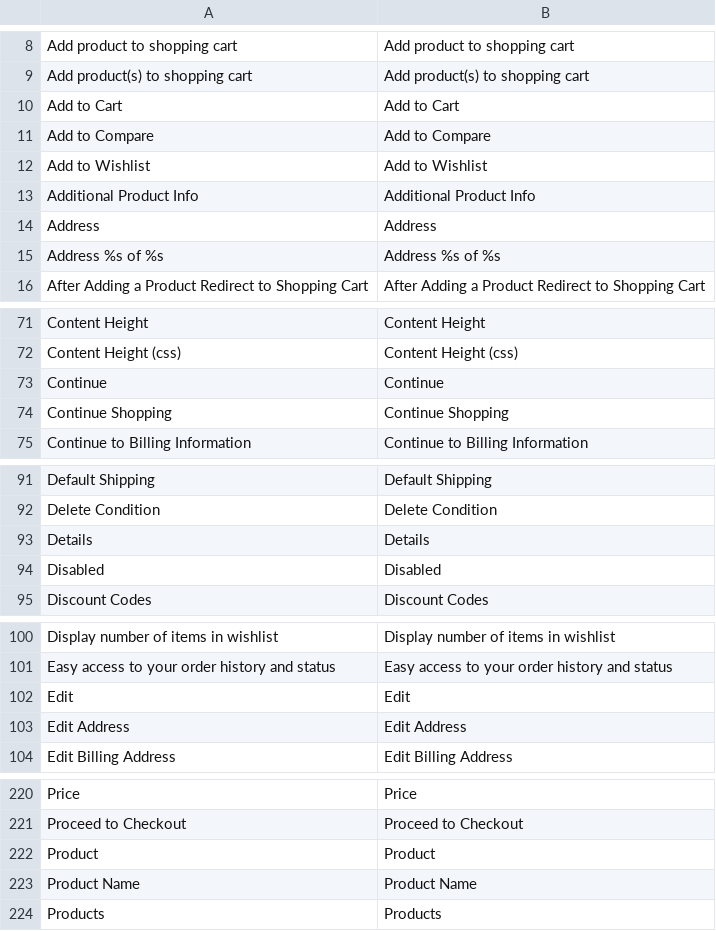
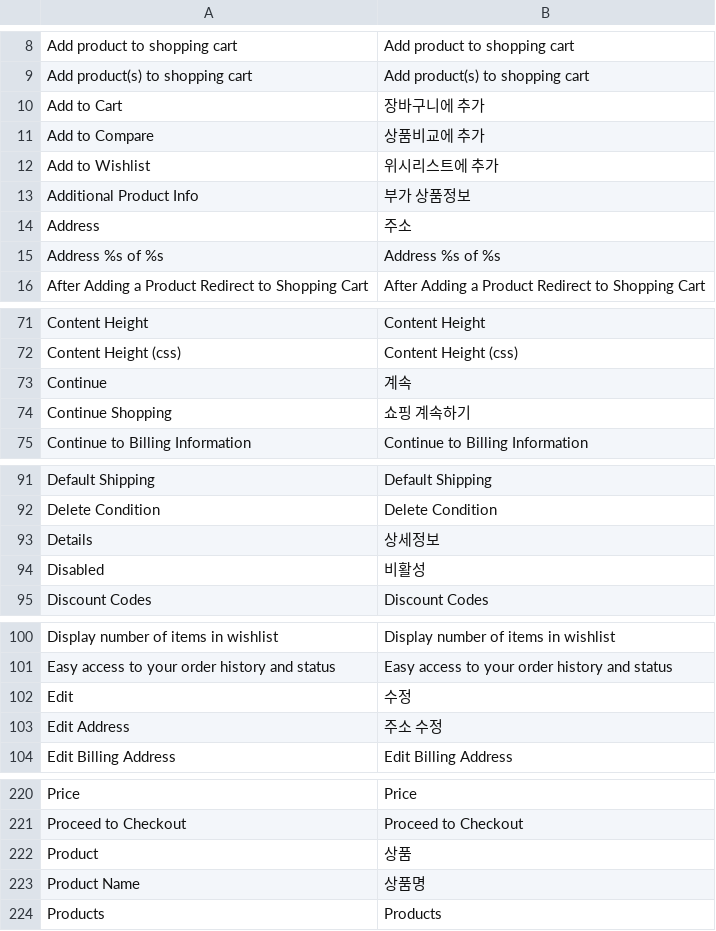
Before and after one commit to playStart/magento_ko_KR, a CSV file: app/locale/ko_KR/Mage_Checkout.csv, drawn as a sheet; only a part is shown, gaps mark what is left out; the diff covers the shown part only.

Commit message:
translate korean

```diff
--- a/app/locale/ko_KR/Mage_Checkout.csv
+++ b/app/locale/ko_KR/Mage_Checkout.csv
@@ -9,7 +9,7 @@
 "Add product(s) to shopping cart","Add product(s) to shopping cart"
-"Add to Cart","Add to Cart"
-"Add to Compare","Add to Compare"
-"Add to Wishlist","Add to Wishlist"
-"Additional Product Info","Additional Product Info"
-"Address","Address"
+"Add to Cart","장바구니에 추가"
+"Add to Compare","상품비교에 추가"
+"Add to Wishlist","위시리스트에 추가"
+"Additional Product Info","부가 상품정보"
+"Address","주소"
 "Address %s of %s","Address %s of %s"
@@ -72,4 +72,4 @@
 "Content Height (css)","Content Height (css)"
-"Continue","Continue"
-"Continue Shopping","Continue Shopping"
+"Continue","계속"
+"Continue Shopping","쇼핑 계속하기"
 "Continue to Billing Information","Continue to Billing Information"
@@ -92,4 +92,4 @@
 "Delete Condition","Delete Condition"
-"Details","Details"
-"Disabled","Disabled"
+"Details","상세정보"
+"Disabled","비활성"
 "Discount Codes","Discount Codes"
@@ -101,4 +101,4 @@
 "Easy access to your order history and status","Easy access to your order history and status"
-"Edit","Edit"
-"Edit Address","Edit Address"
+"Edit","수정"
+"Edit Address","주소 수정"
 "Edit Billing Address","Edit Billing Address"
@@ -221,4 +221,4 @@
 "Proceed to Checkout","Proceed to Checkout"
-"Product","Product"
-"Product Name","Product Name"
+"Product","상품"
+"Product Name","상품명"
 "Products","Products"
```
Also changed, not shown: 5 edited cells elsewhere in this file.
